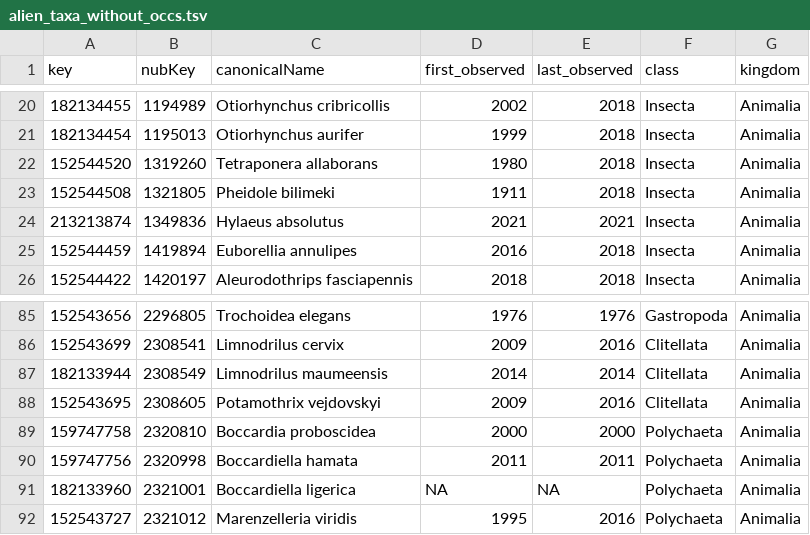
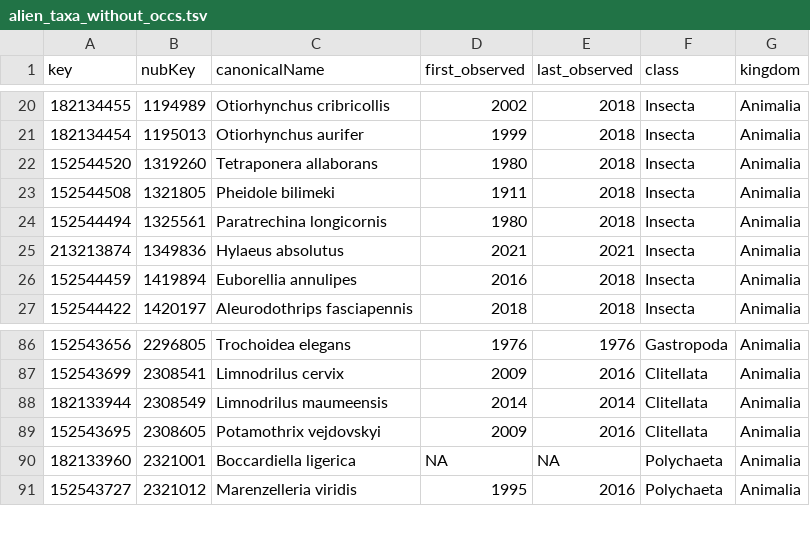
Before and after one commit to inbo/aspbo, a TSV file: data/interim/alien_taxa_without_occs.tsv, drawn as a sheet; only a part is shown, gaps mark what is left out.

Commit message:
[AUTO]update cube_preprocessing
Files changed:
M	data/interim/alien_taxa_without_occs.tsv
M	data/interim/taxa_last_observed_in_BE_before_1950.tsv

```diff
--- a/data/interim/alien_taxa_without_occs.tsv
+++ b/data/interim/alien_taxa_without_occs.tsv
@@ -23,2 +23,3 @@ key	nubKey	canonicalName	first_observed	last_observed	class	kingdom
 152544508	1321805	Pheidole bilimeki	1911	2018	Insecta	Animalia
+152544494	1325561	Paratrechina longicornis	1980	2018	Insecta	Animalia
 213213874	1349836	Hylaeus absolutus	2021	2021	Insecta	Animalia
@@ -88,4 +89,2 @@ key	nubKey	canonicalName	first_observed	last_observed	class	kingdom
 152543695	2308605	Potamothrix vejdovskyi	2009	2016	Clitellata	Animalia
-159747758	2320810	Boccardia proboscidea	2000	2000	Polychaeta	Animalia
-159747756	2320998	Boccardiella hamata	2011	2011	Polychaeta	Animalia
 182133960	2321001	Boccardiella ligerica	NA	NA	Polychaeta	Animalia
```
Also changed, not shown: data/interim/taxa_last_observed_in_BE_before_1950.tsv.
